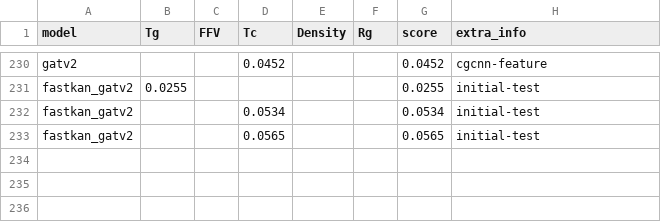
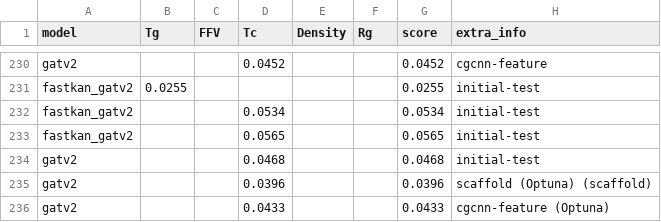
Before and after one commit to fate1997/polymon, a CSV file: performance.csv, drawn as a sheet; only a part is shown, gaps mark what is left out; the diff names each change by its address in the sheet, - before the commit and + after, or states it on an @@ line.

```diff
--- a/performance.csv
+++ b/performance.csv
+row 234: gatv2 |  |  | 0.0468 |  |  | 0.0468 | initial-test
+row 235: gatv2 |  |  | 0.0396 |  |  | 0.0396 | scaffold (Optuna) (scaffold)
+row 236: gatv2 |  |  | 0.0433 |  |  | 0.0433 | cgcnn-feature (Optuna)
```
Also changed, not shown: 1 other file.
